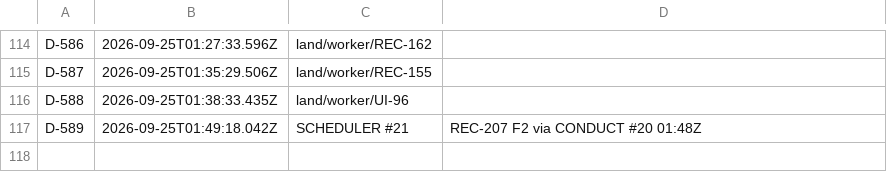
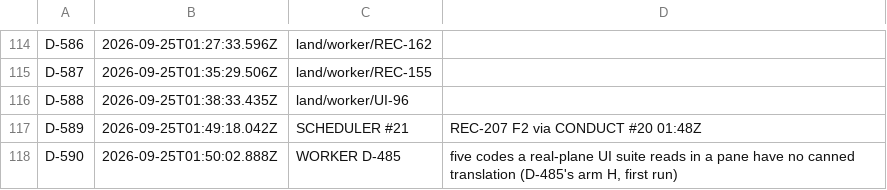
Before and after one commit to believeinoakland/bio, a TSV file: ids/D.tsv, drawn as a sheet; only a part is shown, gaps mark what is left out.

```diff
--- a/ids/D.tsv
+++ b/ids/D.tsv
@@ -117 +117,2 @@ D-588	2026-09-25T01:38:33.435Z	land/worker/UI-96
 D-589	2026-09-25T01:49:18.042Z	SCHEDULER #21	REC-207 F2 via CONDUCT #20 01:48Z
+D-590	2026-09-25T01:50:02.888Z	WORKER D-485	five codes a real-plane UI suite reads in a pane have no canned translation (D-485's arm H, first run)
```
